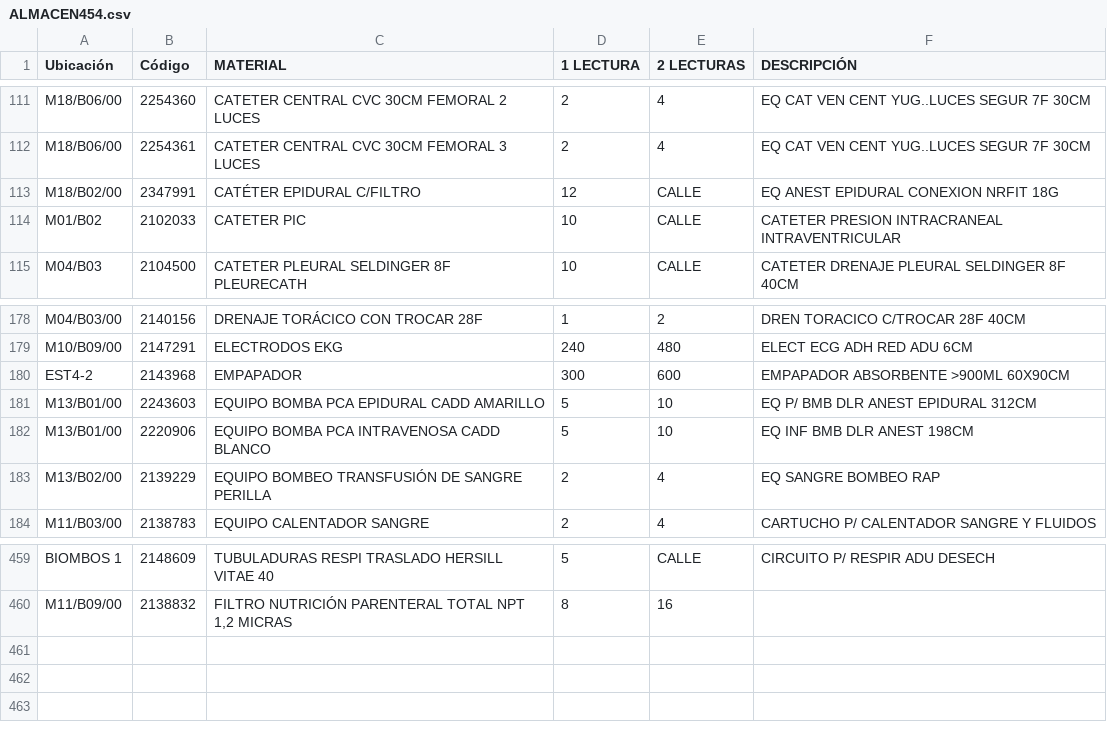
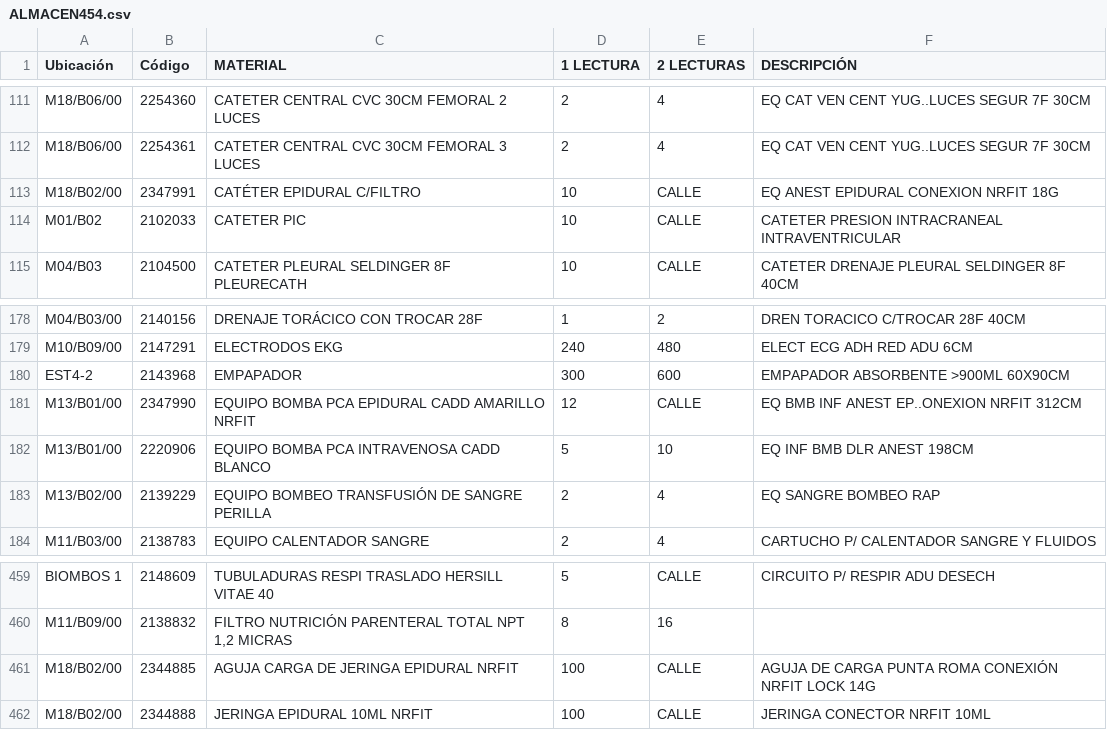
Before and after one commit to osid-edu/biltegi454, a CSV file: ALMACEN454.csv, drawn as a sheet; only a part is shown, gaps mark what is left out.

Commit message:
Add files via upload

```diff
--- a/ALMACEN454.csv
+++ b/ALMACEN454.csv
@@ -112,3 +112,3 @@ M18/B06/00;2254360;CATETER CENTRAL CVC 30CM FEMORAL 2 LUCES;2;4;EQ CAT VEN CENT
 M18/B06/00;2254361;CATETER CENTRAL CVC 30CM FEMORAL 3 LUCES;2;4;EQ CAT VEN CENT YUG..LUCES SEGUR 7F 30CM
-M18/B02/00;2347991;CATÉTER EPIDURAL C/FILTRO;12;CALLE;EQ ANEST EPIDURAL CONEXION NRFIT 18G
+M18/B02/00;2347991;CATÉTER EPIDURAL C/FILTRO;10;CALLE;EQ ANEST EPIDURAL CONEXION NRFIT 18G
 M01/B02;2102033;CATETER PIC;10;CALLE;CATETER PRESION INTRACRANEAL INTRAVENTRICULAR
@@ -180,3 +180,3 @@ M10/B09/00;2147291;ELECTRODOS EKG;240;480;ELECT ECG ADH RED ADU 6CM
 EST4-2;2143968;EMPAPADOR;300;600;EMPAPADOR ABSORBENTE >900ML 60X90CM
-M13/B01/00;2243603;EQUIPO BOMBA PCA EPIDURAL CADD AMARILLO;5;10;EQ P/ BMB DLR ANEST EPIDURAL 312CM
+M13/B01/00;2347990;EQUIPO BOMBA PCA EPIDURAL CADD AMARILLO NRFIT;12;CALLE;EQ BMB INF ANEST EP..ONEXION NRFIT 312CM
 M13/B01/00;2220906;EQUIPO BOMBA PCA INTRAVENOSA CADD BLANCO;5;10;EQ INF BMB DLR ANEST 198CM
@@ -460 +460,3 @@ BIOMBOS 1;2148609;TUBULADURAS RESPI TRASLADO HERSILL VITAE 40;5;CALLE;CIRCUITO P
 M11/B09/00;2138832;FILTRO NUTRICIÓN PARENTERAL TOTAL NPT 1,2 MICRAS;8;16;
+M18/B02/00;2344885;AGUJA CARGA DE JERINGA EPIDURAL NRFIT;100;CALLE;AGUJA DE CARGA PUNTA ROMA CONEXIÓN NRFIT LOCK 14G
+M18/B02/00;2344888;JERINGA EPIDURAL 10ML NRFIT;100;CALLE;JERINGA CONECTOR NRFIT 10ML
```
